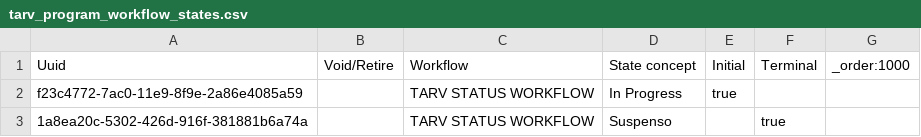
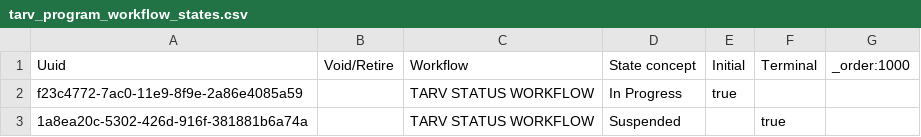
Before and after one commit to esaude/sesp-bahmni-metadata, a CSV file: configuration/programworkflows/tarv_program_workflow_states.csv, drawn as a sheet.

Commit message:
MPOC 343 state FSN update

```diff
--- a/configuration/programworkflows/tarv_program_workflow_states.csv
+++ b/configuration/programworkflows/tarv_program_workflow_states.csv
@@ -2,2 +2,2 @@ Uuid,Void/Retire,Workflow,State concept,Initial,Terminal,_order:1000
 f23c4772-7ac0-11e9-8f9e-2a86e4085a59,,TARV STATUS WORKFLOW,In Progress,true,,
-1a8ea20c-5302-426d-916f-381881b6a74a,,TARV STATUS WORKFLOW,Suspenso,,true,
+1a8ea20c-5302-426d-916f-381881b6a74a,,TARV STATUS WORKFLOW,Suspended,,true,
```
